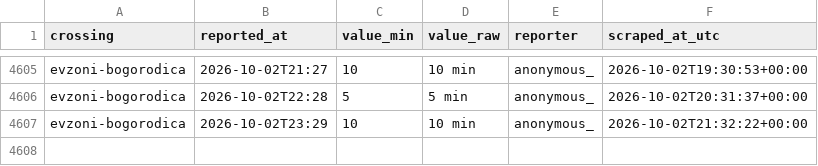
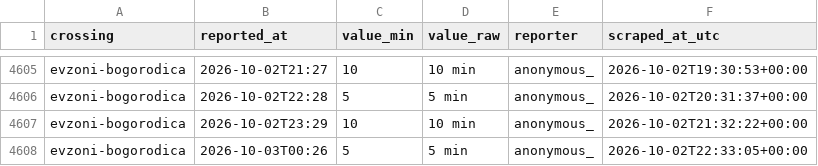
Before and after one commit to brankojosipovic/border-wait, a CSV file: data/evzoni-bogorodica.csv, drawn as a sheet; only a part is shown, gaps mark what is left out.

```diff
--- a/data/evzoni-bogorodica.csv
+++ b/data/evzoni-bogorodica.csv
@@ -4607 +4607,2 @@ evzoni-bogorodica,2026-10-02T22:28,5,5 min,anonymous_,2026-10-02T20:31:37+00:00
 evzoni-bogorodica,2026-10-02T23:29,10,10 min,anonymous_,2026-10-02T21:32:22+00:00
+evzoni-bogorodica,2026-10-03T00:26,5,5 min,anonymous_,2026-10-02T22:33:05+00:00
```
Also changed, not shown: data/bogorodica-evzoni.csv, data/kelebija-tompa.csv, 1 other file.
